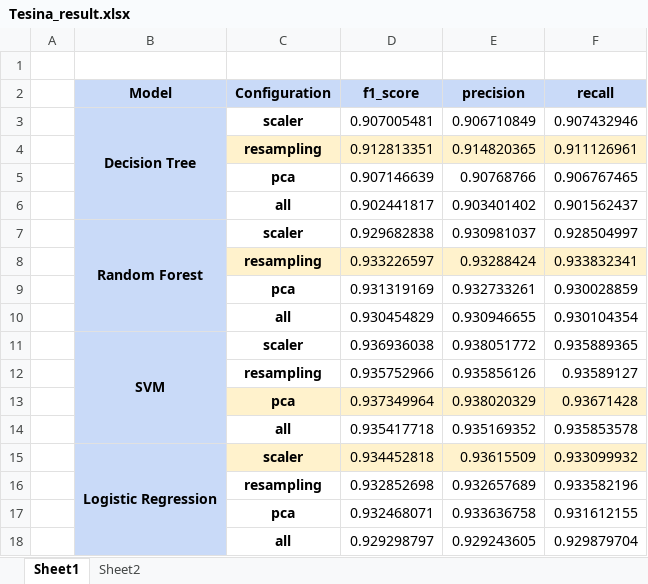
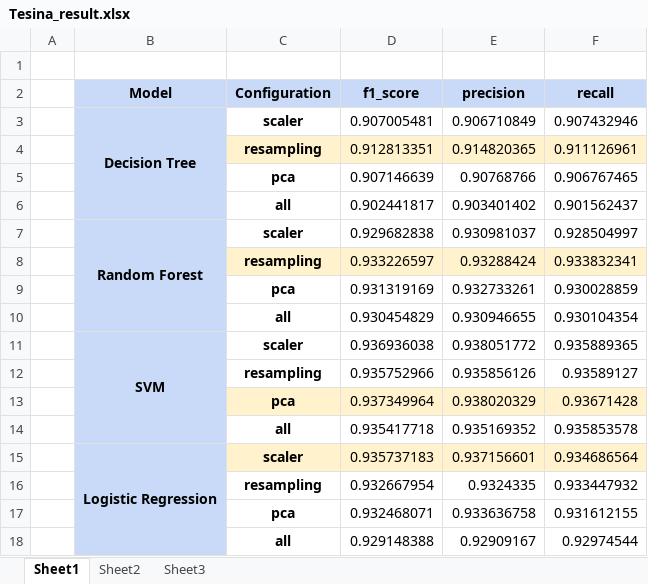
Before and after one commit to RoboTuan/MML, an Excel workbook: Tesina_result.xlsx, sheet Sheet1, drawn as a sheet; values as stored, in another font and other column widths than the file's, no borders; charts and pictures not drawn; removed rows and columns are numbered as before the commit, all else as after; the diff names each change by its address in the sheet, - before the commit and + after, or states it on an @@ line.

```diff
--- a/Tesina_result.xlsx (sheet Sheet1)
+++ b/Tesina_result.xlsx (sheet Sheet1)
+sheet tab: Sheet3
-row 15:  | Logistic Regression | scaler | 0.934452818 | 0.93615509 | 0.933099932
-row 16:  |  | resampling | 0.932852698 | 0.932657689 | 0.933582196
+row 15:  | Logistic Regression | scaler | 0.935737183 | 0.937156601 | 0.934686564
+row 16:  |  | resampling | 0.932667954 | 0.9324335 | 0.933447932
-row 18:  |  | all | 0.929298797 | 0.929243605 | 0.929879704
+row 18:  |  | all | 0.929148388 | 0.92909167 | 0.92974544
```
Also changed, not shown: charts or pictures, 1 other file.
